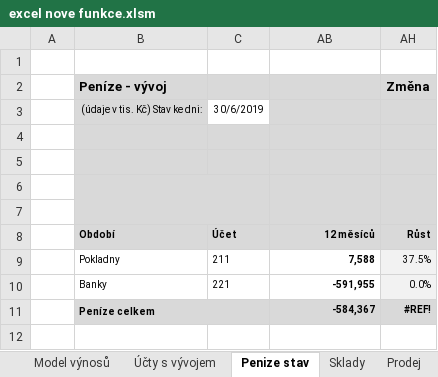
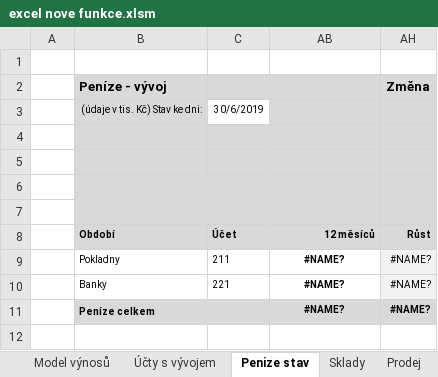
Before and after one commit to primaERP/apiexcelldoplnky, an Excel workbook: excel nove funkce.xlsm, sheet Penize stav, drawn as a sheet; values as stored, in another font and other column widths than the file's, no borders; charts and pictures and conditional formats not drawn; removed rows and columns are numbered as before the commit, all else as after; the diff names each change by its address in the sheet, - before the commit and + after, or states it on an @@ line.

```diff
--- a/excel nove funkce.xlsm (sheet Penize stav)
+++ b/excel nove funkce.xlsm (sheet Penize stav)
-AB9 (12 měsíců): 7,588
+AB9 (12 měsíců): #NAME?
-AB9:AB10 alignment: right
+AB9:AB10 alignment: center
-AH9 (Růst): 37.5%
+AH9 (Růst): #NAME?
-AB10 (12 měsíců): -591,955
+AB10 (12 měsíců): #NAME?
-AH10 (Růst): 0.0%
+AH10 (Růst): #NAME?
-row 11:  | Peníze celkem |  | -584,367 | #REF!
+row 11:  | Peníze celkem |  | #NAME? | #NAME?
```
Also changed, not shown: sheet Majetek, sheet Pohledávky a závazky, sheet Sklady, sheet Mzdy, sheet Účty s vývojem, sheet Prodej, 2 more sheets, hidden cells, charts or pictures, 11 other files.
